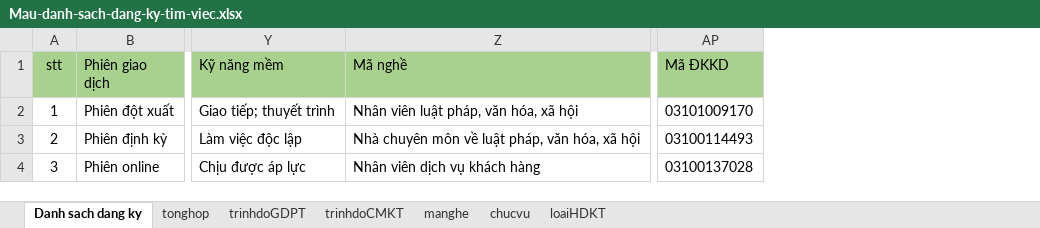
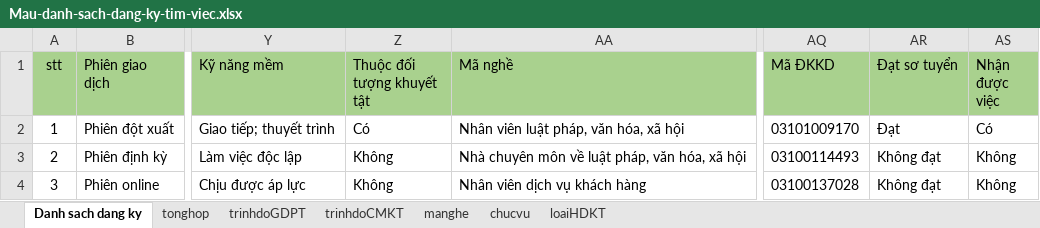
Before and after one commit to lifephongphanmem/vieclamquangbinh, an Excel workbook: public/uploads/maudangkytimviec/Mau-danh-sach-dang-ky-tim-viec.xlsx, sheet Danh sach dang ky, drawn as a sheet; only a part is shown, gaps mark what is left out; values as stored, in another font and other column widths than the file's, no borders; the diff names each change by its address in the sheet, - before the commit and + after, or states it on an @@ line.

```diff
--- a/public/uploads/maudangkytimviec/Mau-danh-sach-dang-ky-tim-viec.xlsx (sheet Danh sach dang ky)
+++ b/public/uploads/maudangkytimviec/Mau-danh-sach-dang-ky-tim-viec.xlsx (sheet Danh sach dang ky)
+column Z (Thuộc đối tượng khuyết tật), rows 2-4: Có | Không | Không
+column AR (Đạt sơ tuyển), rows 2-4: Đạt | Không đạt | Không đạt
+column AS (Nhận được việc), rows 2-4: Có | Không | Không
```
Also changed, not shown: formulas that keep their value, 1 other file.
